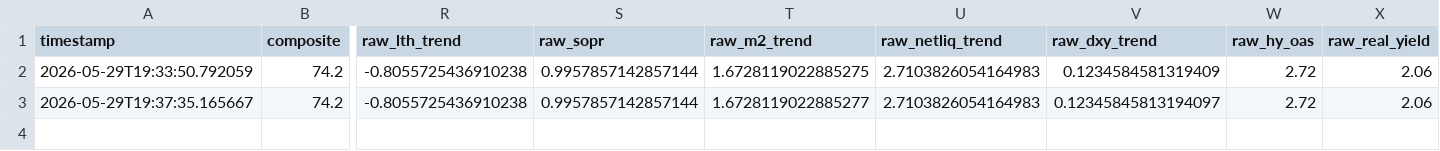
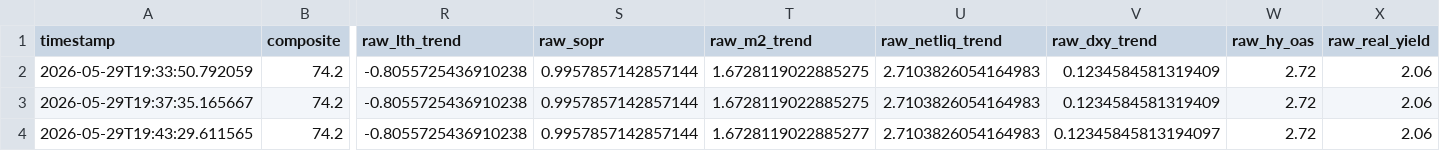
Before and after one commit to micahcranman/nassim-dashboard, a CSV file: docs/history.csv, drawn as a sheet; only a part is shown, gaps mark what is left out; rows hold the shown columns only; the diff names each change by its address in the sheet, - before the commit and + after, or states it on an @@ line.

```diff
--- a/docs/history.csv
+++ b/docs/history.csv
-T3 (raw_m2_trend): 1.6728119022885277
+T3 (raw_m2_trend): 1.6728119022885275
-V3 (raw_dxy_trend): 0.12345845813194097
+V3 (raw_dxy_trend): 0.1234584581319409
+row 4: 2026-05-29T19:43:29.611565 | 74.2 | -0.8055725436910238 | 0.9957857142857144 | 1.6728119022885277 | 2.7103826054164983 | 0.12345845813194097 | 2.72 | 2.06
```
Also changed, not shown: outputs/history.csv, 11 other files.
